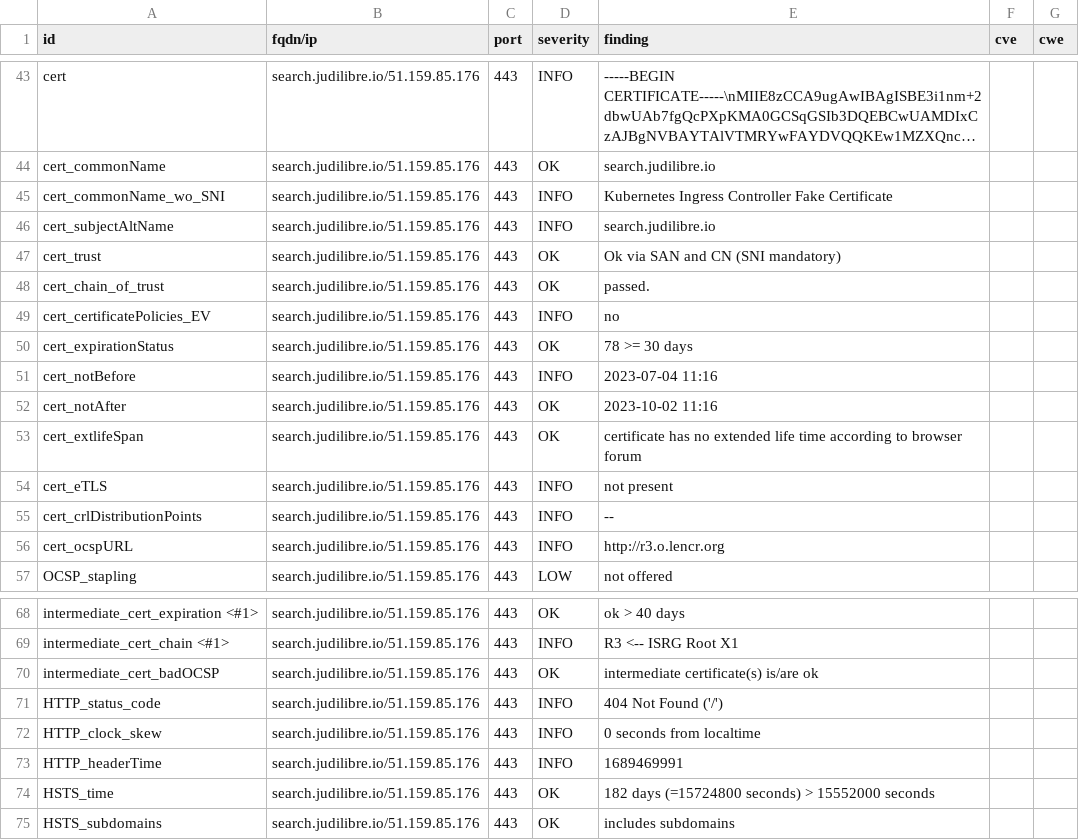
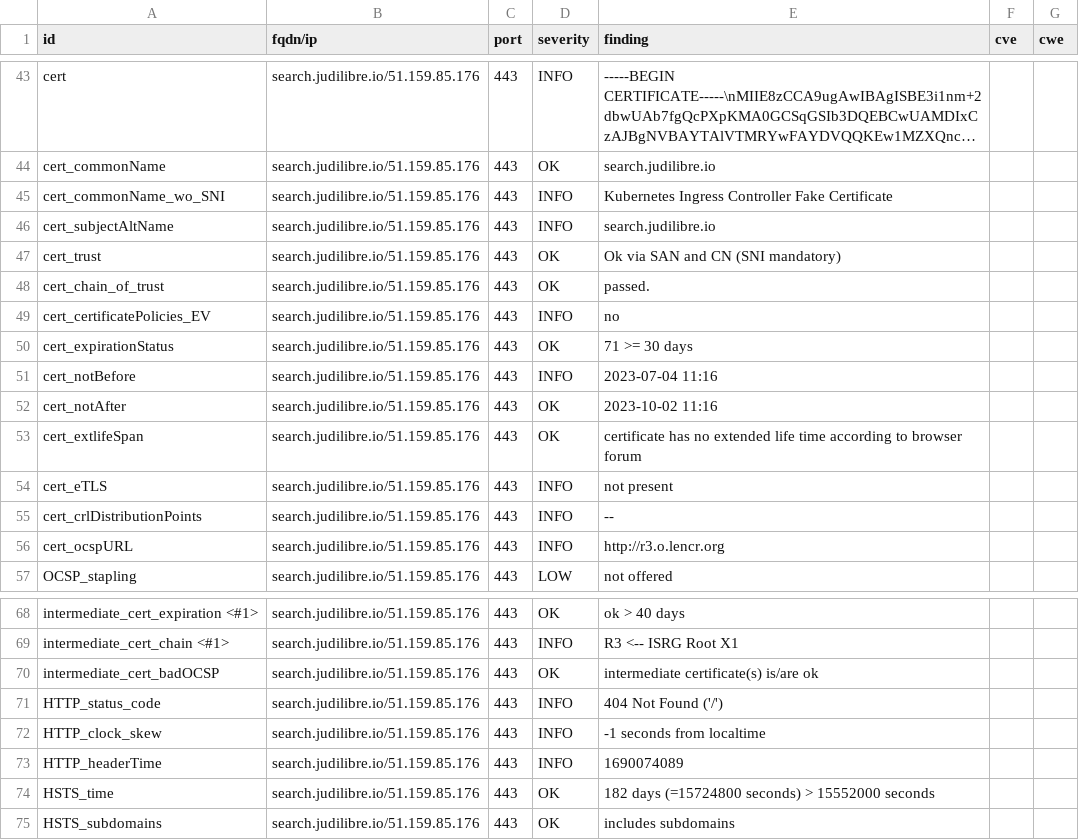
Before and after one commit to Cour-de-cassation/dashlord, a CSV file: results/aHR0cHM6Ly9zZWFyY2guanVkaWxpYnJlLmlv/testssl.csv, drawn as a sheet; only a part is shown, gaps mark what is left out; long unchanged cells end in ….

```diff
--- a/results/aHR0cHM6Ly9zZWFyY2guanVkaWxpYnJlLmlv/testssl.csv
+++ b/results/aHR0cHM6Ly9zZWFyY2guanVkaWxpYnJlLmlv/testssl.csv
@@ -49,3 +49,3 @@
 "cert_certificatePolicies_EV","search.judilibre.io/51.159.85.176","443","INFO","no","",""
-"cert_expirationStatus","search.judilibre.io/51.159.85.176","443","OK","78 >= 30 days","",""
+"cert_expirationStatus","search.judilibre.io/51.159.85.176","443","OK","71 >= 30 days","",""
 "cert_notBefore","search.judilibre.io/51.159.85.176","443","INFO","2023-07-04 11:16","",""
@@ -71,4 +71,4 @@
 "HTTP_status_code","search.judilibre.io/51.159.85.176","443","INFO","404 Not Found ('/')","",""
-"HTTP_clock_skew","search.judilibre.io/51.159.85.176","443","INFO","0 seconds from localtime","",""
-"HTTP_headerTime","search.judilibre.io/51.159.85.176","443","INFO","1689469991","",""
+"HTTP_clock_skew","search.judilibre.io/51.159.85.176","443","INFO","-1 seconds from localtime","",""
+"HTTP_headerTime","search.judilibre.io/51.159.85.176","443","INFO","1690074089","",""
 "HSTS_time","search.judilibre.io/51.159.85.176","443","OK","182 days (=15724800 seconds) > 15552000 seconds","",""
```
Also changed, not shown: 11 other files.
